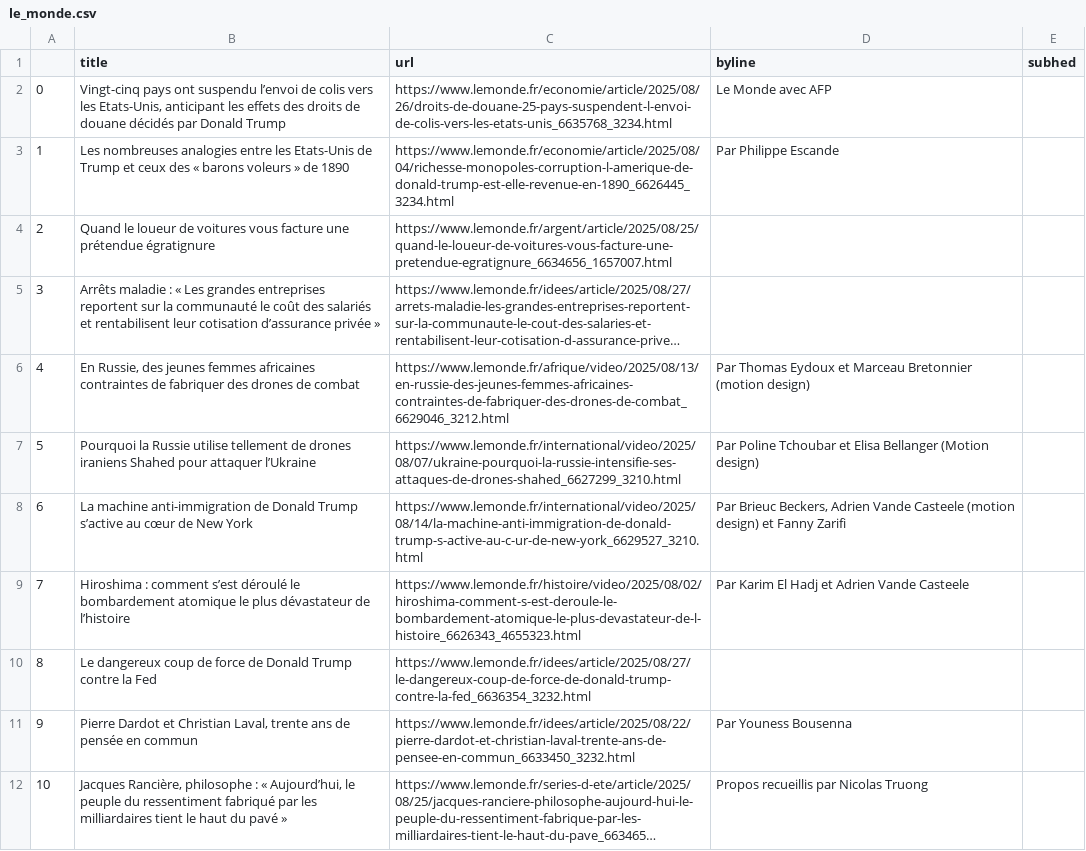
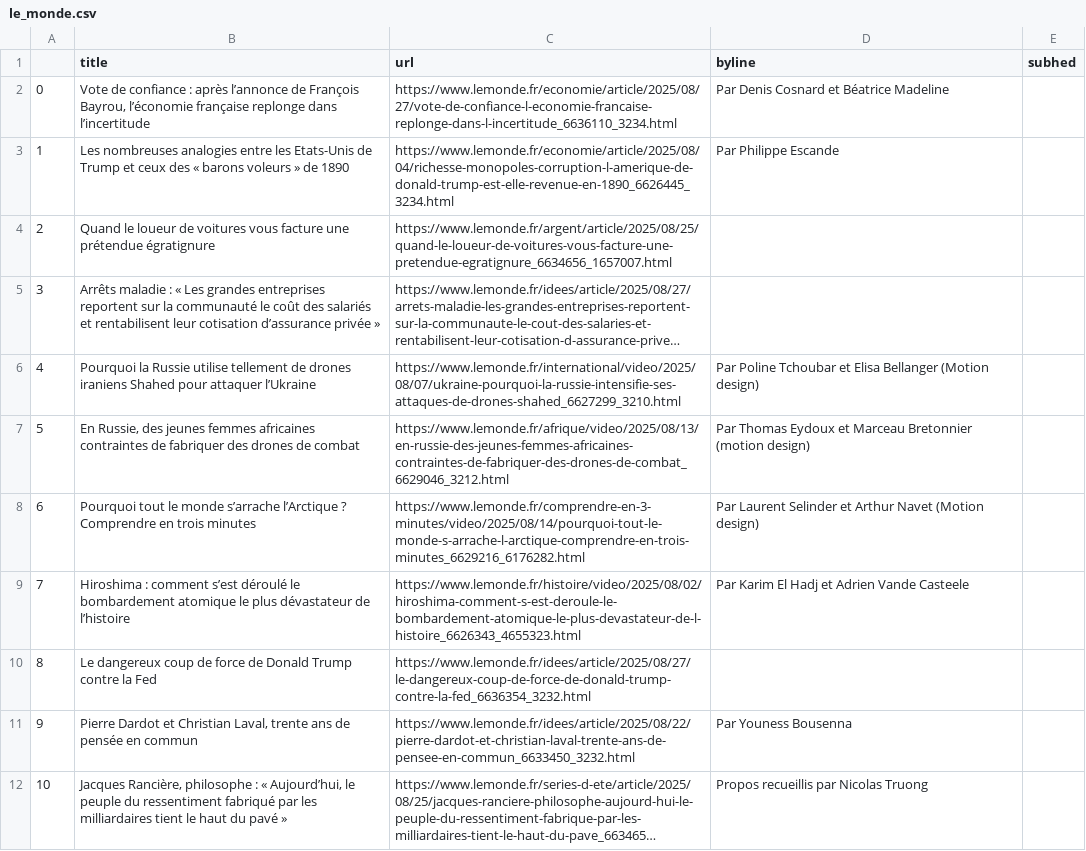
Before and after one commit to Levin-Ari/homework-7, a CSV file: le_monde.csv, drawn as a sheet; only a part is shown; long unchanged cells end in …; the diff covers the shown part only; the diff names each change by its address in the sheet, - before the commit and + after, or states it on an @@ line.

```diff
--- a/le_monde.csv
+++ b/le_monde.csv
-B2 (title): Vingt-cinq pays ont suspendu l’envoi de colis vers les Etats-Unis, anticipant les effets des droits de douane décidés par Donald Trump
+B2 (title): Vote de confiance : après l’annonce de François Bayrou, l’économie française replonge dans l’incertitude
-C2 (url): https://www.lemonde.fr/economie/article/2025/08/26/droits-de-douane-25-pays-suspendent-l-envoi-de-colis-vers-les-etats-unis_6635768_3234.html
+C2 (url): https://www.lemonde.fr/economie/article/2025/08/27/vote-de-confiance-l-economie-francaise-replonge-dans-l-incertitude_6636110_3234.html
-D2 (byline): Le Monde avec AFP
+D2 (byline): Par Denis Cosnard et Béatrice Madeline
-B6 (title): En Russie, des jeunes femmes africaines contraintes de fabriquer des drones de combat
+B6 (title): Pourquoi la Russie utilise tellement de drones iraniens Shahed pour attaquer l’Ukraine
-C6 (url): https://www.lemonde.fr/afrique/video/2025/08/13/en-russie-des-jeunes-femmes-africaines-contraintes-de-fabriquer-des-drones-de-combat_6629046_3212.html
+C6 (url): https://www.lemonde.fr/international/video/2025/08/07/ukraine-pourquoi-la-russie-intensifie-ses-attaques-de-drones-shahed_6627299_3210.html
-D6 (byline): Par Thomas Eydoux et Marceau Bretonnier (motion design)
+D6 (byline): Par Poline Tchoubar et Elisa Bellanger (Motion design)
-B7 (title): Pourquoi la Russie utilise tellement de drones iraniens Shahed pour attaquer l’Ukraine
+B7 (title): En Russie, des jeunes femmes africaines contraintes de fabriquer des drones de combat
-C7 (url): https://www.lemonde.fr/international/video/2025/08/07/ukraine-pourquoi-la-russie-intensifie-ses-attaques-de-drones-shahed_6627299_3210.html
+C7 (url): https://www.lemonde.fr/afrique/video/2025/08/13/en-russie-des-jeunes-femmes-africaines-contraintes-de-fabriquer-des-drones-de-combat_6629046_3212.html
-D7 (byline): Par Poline Tchoubar et Elisa Bellanger (Motion design)
+D7 (byline): Par Thomas Eydoux et Marceau Bretonnier (motion design)
-B8 (title): La machine anti-immigration de Donald Trump s’active au cœur de New York
+B8 (title): Pourquoi tout le monde s’arrache l’Arctique ? Comprendre en trois minutes
-C8 (url): https://www.lemonde.fr/international/video/2025/08/14/la-machine-anti-immigration-de-donald-trump-s-active-au-c-ur-de-new-york_6629527_3210.html
+C8 (url): https://www.lemonde.fr/comprendre-en-3-minutes/video/2025/08/14/pourquoi-tout-le-monde-s-arrache-l-arctique-comprendre-en-trois-minutes_6629216_6176282.html
-D8 (byline): Par Brieuc Beckers, Adrien Vande Casteele (motion design) et Fanny Zarifi
+D8 (byline): Par Laurent Selinder et Arthur Navet (Motion design)
```
Also changed, not shown: 93 edited cells elsewhere in this file.
